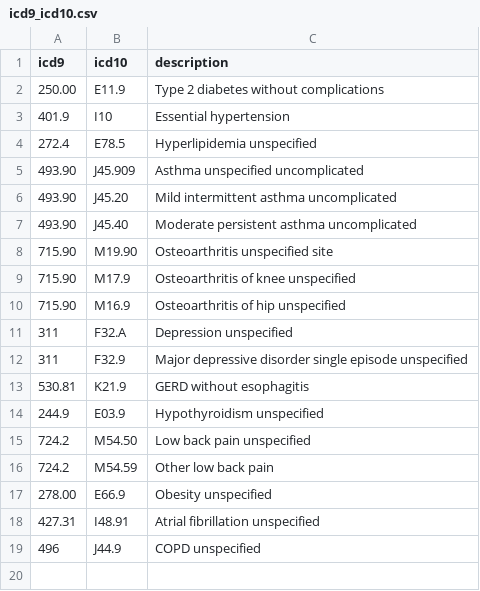
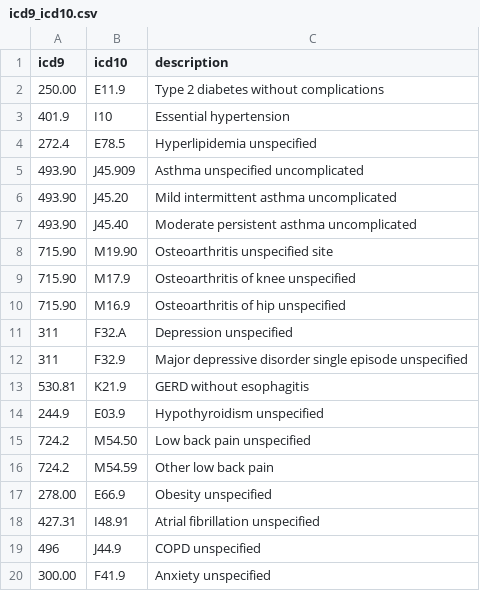
Before and after one commit to rahulshahepic/synthetic-EHR-conversion, a CSV file: src/bridge/terminology/data/icd9_icd10.csv, drawn as a sheet.

Commit message:
T-105: terminology crosswalks (gap tool, CSV extensions, deliberate-gap registry, tests)

```diff
--- a/src/bridge/terminology/data/icd9_icd10.csv
+++ b/src/bridge/terminology/data/icd9_icd10.csv
@@ -19 +19,2 @@ icd9,icd10,description
 496,J44.9,COPD unspecified
+300.00,F41.9,Anxiety unspecified
```
Also changed, not shown: src/bridge/terminology/data/race.csv, src/bridge/terminology/data/specialty.csv, 5 other files.
